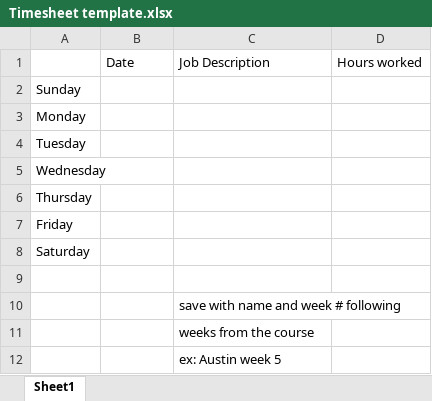
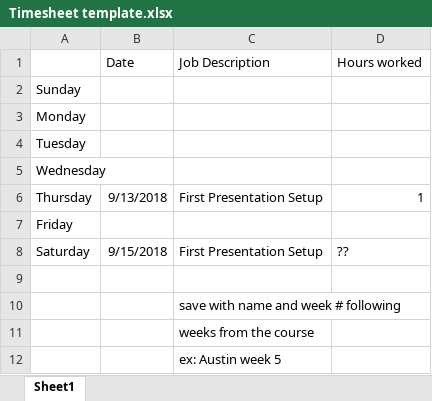
Before and after one commit to AmandaLW/Sound_Sentinel, an Excel workbook: Doc/Schedules/Time Sheets/Timesheet template.xlsx, sheet Sheet1, drawn as a sheet; values as stored, in another font and other column widths than the file's, no borders; charts and pictures not drawn; removed rows and columns are numbered as before the commit, all else as after; the diff names each change by its address in the sheet, - before the commit and + after, or states it on an @@ line.

```diff
--- a/Doc/Schedules/Time Sheets/Timesheet template.xlsx (sheet Sheet1)
+++ b/Doc/Schedules/Time Sheets/Timesheet template.xlsx (sheet Sheet1)
-row 6: Thursday
+row 6: Thursday | 9/13/2018 | First Presentation Setup | 1
-row 8: Saturday
+row 8: Saturday | 9/15/2018 | First Presentation Setup | ??
```
Also changed, not shown: charts or pictures, 4 other files.
